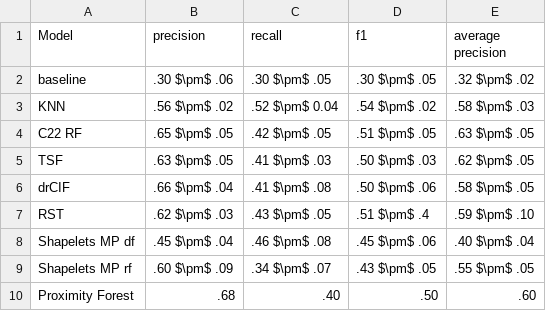
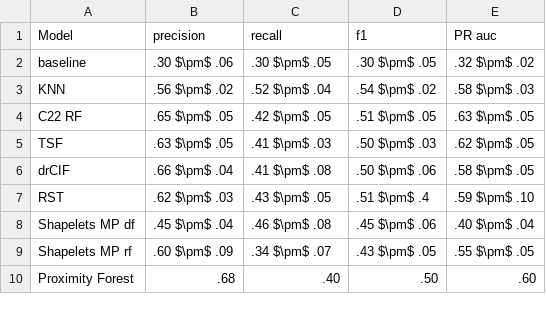
Before and after one commit to g-fabiani4-unipi/dm2_project, a CSV file: results/tables/action_cv_performance.csv, drawn as a sheet.

```diff
--- a/results/tables/action_cv_performance.csv
+++ b/results/tables/action_cv_performance.csv
@@ -1,4 +1,4 @@
-Model,precision,recall,f1,average precision
+Model,precision,recall,f1,PR auc
 baseline,.30 $\pm$ .06,.30 $\pm$ .05,.30 $\pm$ .05,.32 $\pm$ .02
-KNN,.56 $\pm$ .02,.52 $\pm$ 0.04,.54 $\pm$ .02,.58 $\pm$ .03
+KNN,.56 $\pm$ .02,.52 $\pm$ .04,.54 $\pm$ .02,.58 $\pm$ .03
 C22 RF,.65 $\pm$ .05,.42 $\pm$ .05,.51 $\pm$ .05,.63 $\pm$ .05
```
Also changed, not shown: 5 other files.
